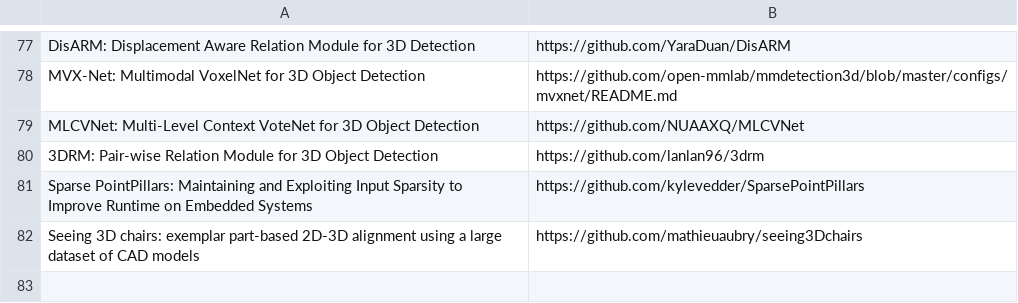
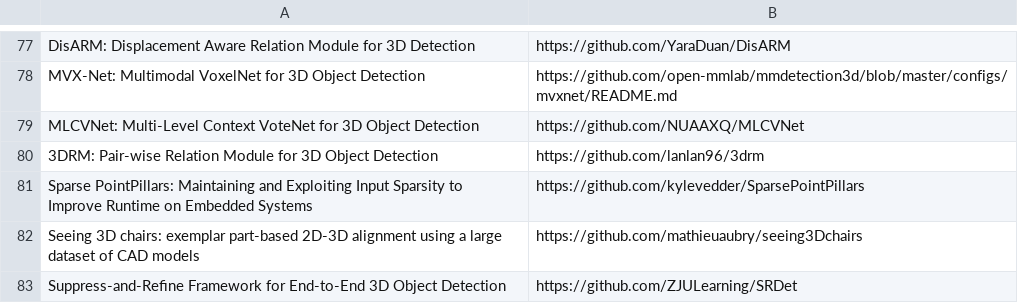
Before and after one commit to shanmo/awesome-object-slam, a CSV file: Tracking.csv, drawn as a sheet; only a part is shown, gaps mark what is left out.

Commit message:
Update Tracking.csv

```diff
--- a/Tracking.csv
+++ b/Tracking.csv
@@ -82 +82,2 @@ Sparse PointPillars: Maintaining and Exploiting Input Sparsity to Improve Runtim
 Seeing 3D chairs: exemplar part-based 2D-3D alignment using a large dataset of CAD models,https://github.com/mathieuaubry/seeing3Dchairs
+Suppress-and-Reﬁne Framework for End-to-End 3D Object Detection,https://github.com/ZJULearning/SRDet
```
